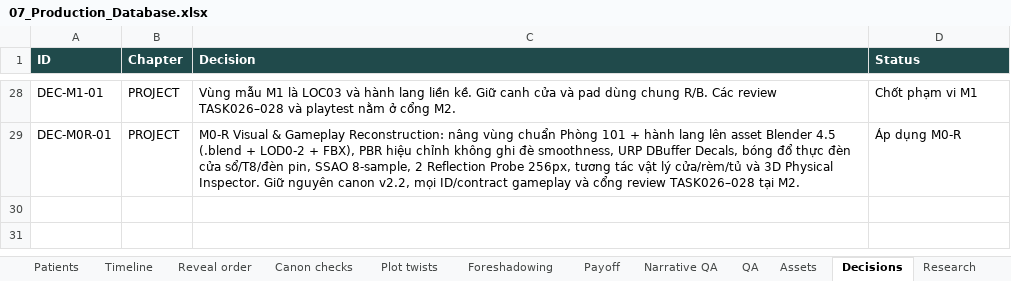
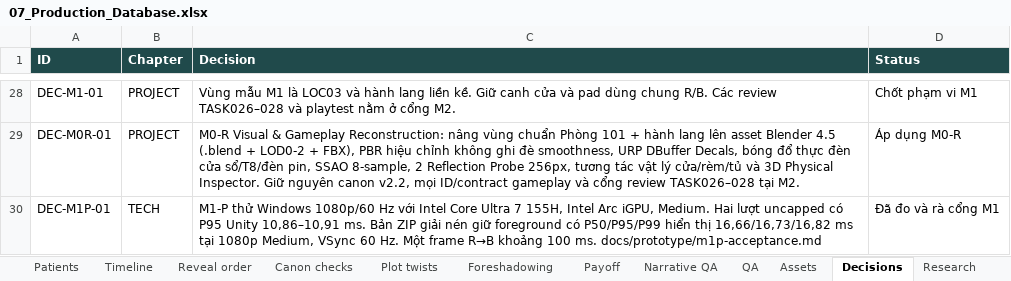
Before and after one commit to billfan157-pixel/ca-truc-cuoi-cung, an Excel workbook: docs/07_Production_Database.xlsx, sheet Decisions, drawn as a sheet; only a part is shown, gaps mark what is left out; values as stored, in another font and other column widths than the file's, no borders; table styles not drawn; the diff names each change by its address in the sheet, - before the commit and + after, or states it on an @@ line.

Commit message:
Record M1-P acceptance and Windows verification

```diff
--- a/docs/07_Production_Database.xlsx (sheet Decisions)
+++ b/docs/07_Production_Database.xlsx (sheet Decisions)
+row 30: DEC-M1P-01 | TECH | M1-P thử Windows 1080p/60 Hz với Intel Core Ultra 7 155H, Intel Arc iGPU, Medium. Hai lượt uncapped có P95 Unity 10,86–10,91 ms. Bản ZIP giải nén giữ foreground có P50/P95/P99 hiển thị 16,66/16,73/16,82 ms tại 1080p Medium, VSync 60 Hz. Một frame R→B khoảng 100 ms. docs/prototype/m1p-acceptance.md | Đã đo và rà cổng M1
```
Also changed, not shown: sheet QA, sheet Changelog, sheet Roadmap, 13 other files.
